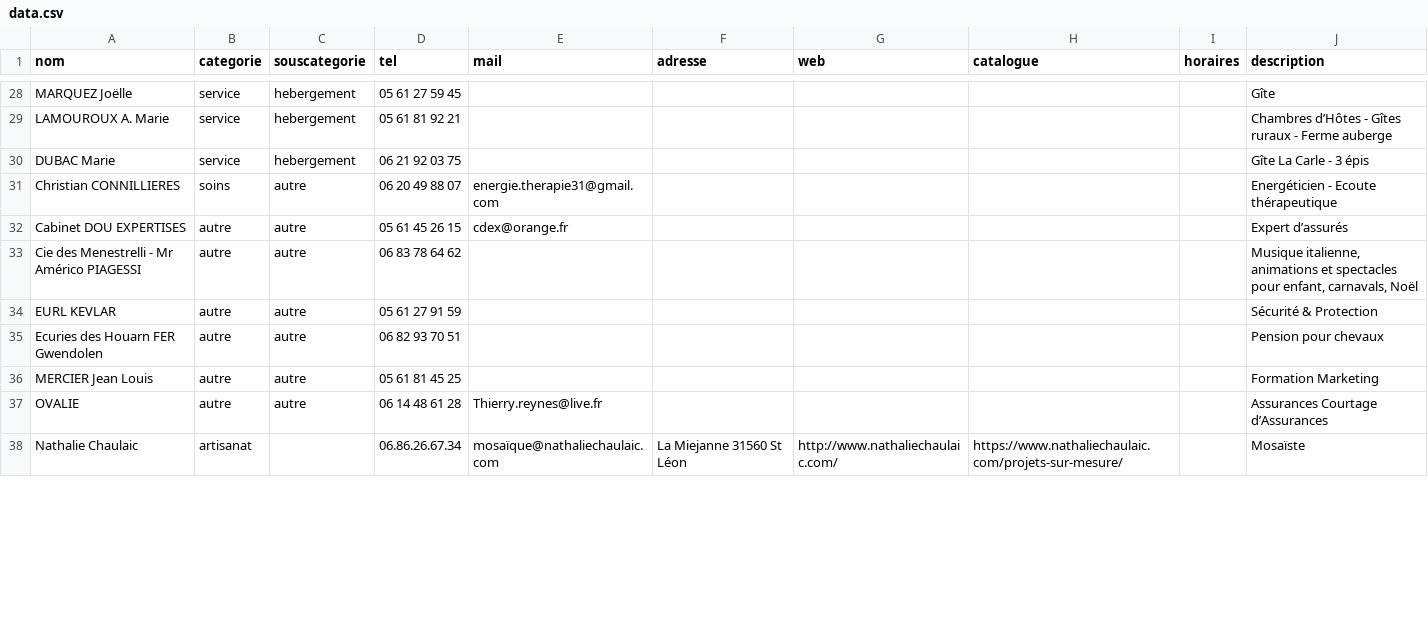
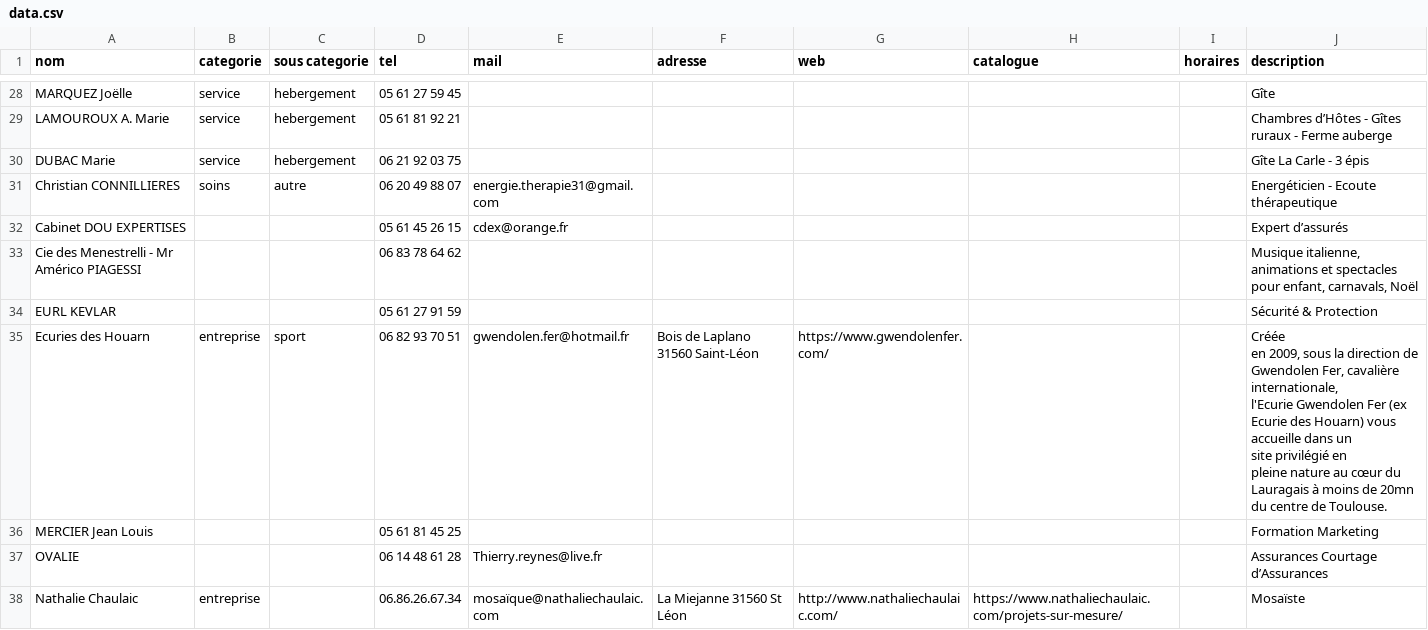
Before and after one commit to carrere/pjsl, a CSV file: public/api/data.csv, drawn as a sheet; only a part is shown, gaps mark what is left out; the diff covers the shown part only.

Commit message:
update data

```diff
--- a/public/api/data.csv
+++ b/public/api/data.csv
@@ -1 +1 @@
-nom,categorie,souscategorie,tel,mail,adresse,web,catalogue,horaires,description
+nom,categorie,sous categorie,tel,mail,adresse,web,catalogue,horaires,description
@@ -32,8 +32,12 @@ DUBAC Marie,service,hebergement,06 21 92 03 75,,,,,,Gîte La Carle - 3 épis
 Christian CONNILLIERES,soins,autre,06 20 49 88 07, energie.therapie31@gmail.com,,,,,Energéticien - Ecoute thérapeutique
-Cabinet DOU EXPERTISES,autre,autre,05 61 45 26 15,cdex@orange.fr,,,,,Expert d’assurés
-Cie des   Menestrelli - Mr Américo   PIAGESSI,autre,autre,06 83 78 64 62,,,,,,"Musique italienne, animations et spectacles pour enfant, carnavals, Noël"
-EURL KEVLAR,autre,autre,05 61 27 91 59,,,,,,Sécurité & Protection
-Ecuries des Houarn FER   Gwendolen,autre,autre,06 82 93 70 51,,,,,,Pension pour chevaux
-MERCIER   Jean Louis,autre,autre,05 61 81 45 25,,,,,,Formation Marketing
-OVALIE,autre,autre,06 14 48 61 28,Thierry.reynes@live.fr,,,,,Assurances Courtage d’Assurances
-Nathalie Chaulaic,artisanat,,06.86.26.67.34,mosaïque@nathaliechaulaic.com,La Miejanne 31560 St Léon,http://www.nathaliechaulaic.com/,https://www.nathaliechaulaic.com/projets-sur-mesure/,,Mosaïste
+Cabinet DOU EXPERTISES,,,05 61 45 26 15,cdex@orange.fr,,,,,Expert d’assurés
+Cie des   Menestrelli - Mr Américo   PIAGESSI,,,06 83 78 64 62,,,,,,"Musique italienne, animations et spectacles pour enfant, carnavals, Noël"
+EURL KEVLAR,,,05 61 27 91 59,,,,,,Sécurité & Protection
+Ecuries des Houarn,entreprise,sport,06 82 93 70 51,gwendolen.fer@hotmail.fr,Bois de Laplano 31560 Saint-Léon,https://www.gwendolenfer.com/,,,"Créée
+ en 2009, sous la direction de Gwendolen Fer, cavalière internationale,
+l'Ecurie Gwendolen Fer (ex Ecurie des Houarn) vous accueille dans un
+site privilégié en
+pleine nature au cœur du Lauragais à moins de 20mn du centre de Toulouse."
+MERCIER   Jean Louis,,,05 61 81 45 25,,,,,,Formation Marketing
+OVALIE,,,06 14 48 61 28,Thierry.reynes@live.fr,,,,,Assurances Courtage d’Assurances
+Nathalie Chaulaic,entreprise,,06.86.26.67.34,mosaïque@nathaliechaulaic.com,La Miejanne 31560 St Léon,http://www.nathaliechaulaic.com/,https://www.nathaliechaulaic.com/projets-sur-mesure/,,Mosaïste
```
Also changed, not shown: 19 added rows and 16 edited cells elsewhere in this file.
